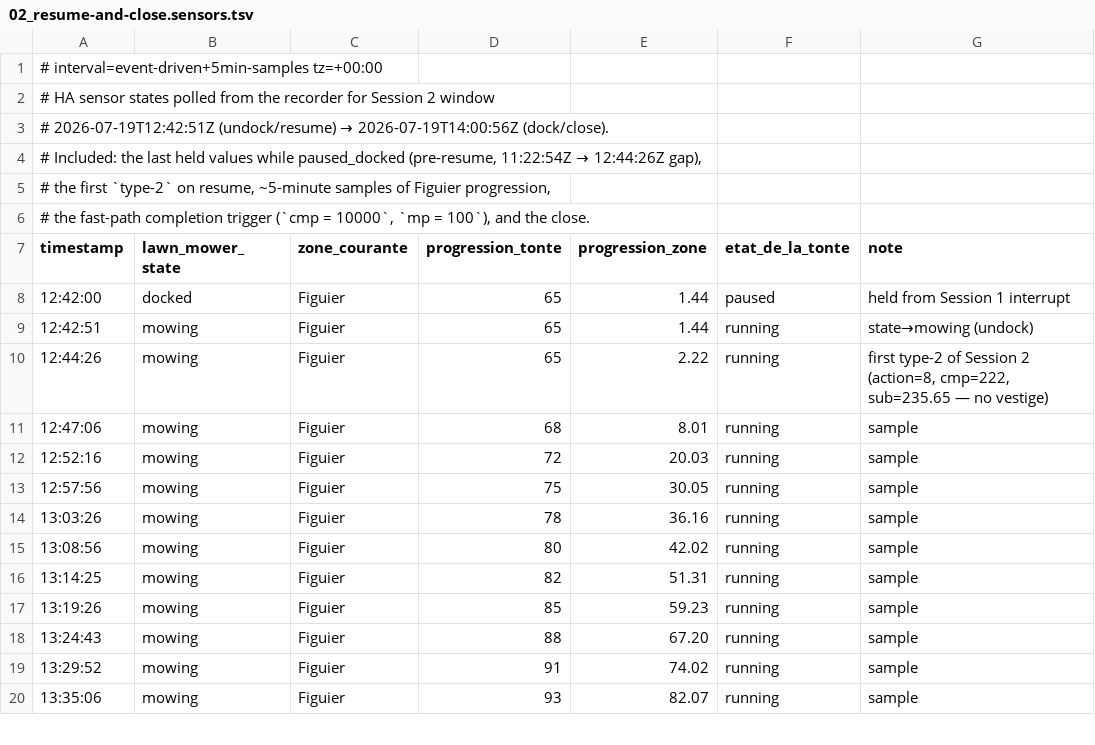
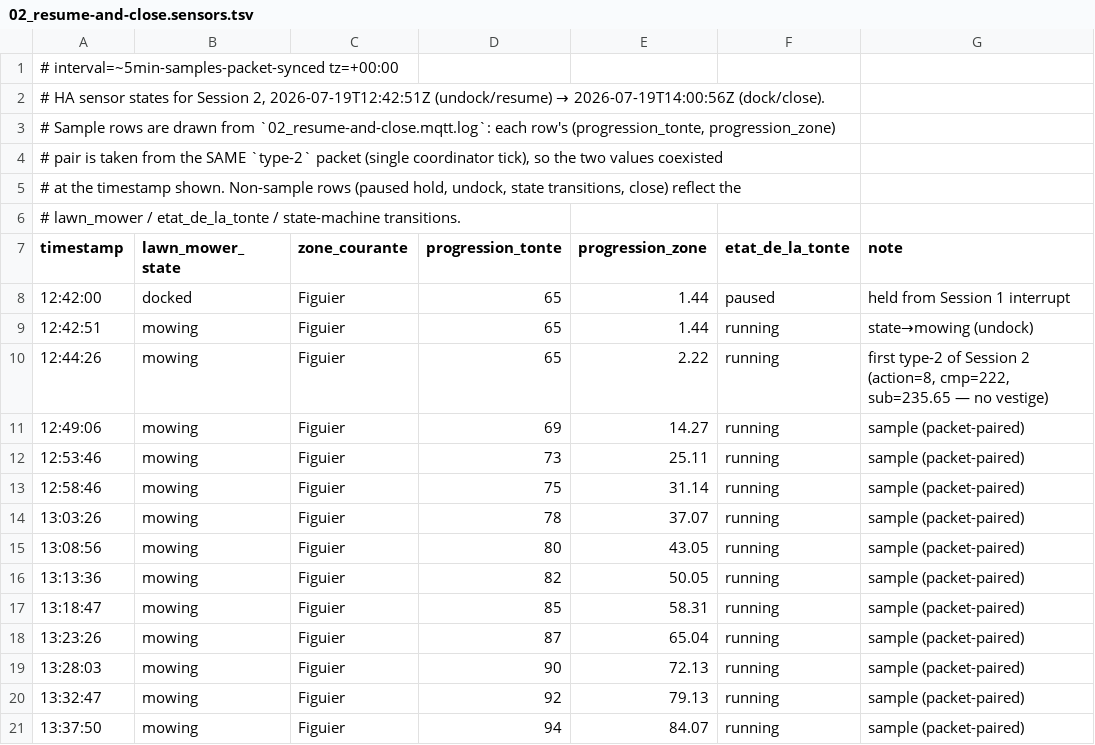
Before and after one commit to raouldekezel/NavimowHA, a TSV file: docs/diag/2026-07-19_bug-17_cmp-max-late-task-end/02_resume-and-close.sensors.tsv, drawn as a sheet; only a part is shown; the diff covers the shown part only.

Commit message:
docs(diag): BUG-17 apply reviewer corrections (points 1-7)
Fable's review on merged PR #106 flagged verifiable-precision issues.
All five factual points confirmed empirically; corrections applied
against the original raw payloads:

1. Vestige `time` field is 163 ms BEFORE the state → mowing transition
   (09:31:52.965Z vs 09:31:53.128Z), not 85 ms. 85 ms is the *delivery*
   delay AFTER the transition (09:31:53.128Z → 09:31:53.213Z). Both
   deltas kept, distinguished. Corrected 3 occurrences in findings.md
   (TL;DR blast-radius, timeline 14:01+, second-order finding).

2. Figuier `size_estimate_updated_ms` typo: `1784454068383` (which
   converts to 09:41:08.383Z, off by exactly 100 min) → `1784460068383`
   (11:21:08.383Z, matching the real Prunier → Figuier boundary
   transition). Corrected in timeline 14:00:56 row.

3. `01_manual-start-mowing.mqtt.log` was missing the 33rd packet.
   Extracted from Docker logs and appended (10:04:57 UTC:
   action=-1, cmp=3203, mp=21, sub=77.18, wk=77.13). PII redacted.
   Log now covers through 10:04:57 UTC as the PR body claimed.

4. `02_resume-and-close.sensors.tsv` regenerated from raw packet
   log. Each row's (mp, cmp) pair now comes from the same type-2
   packet (single coordinator tick), replacing the ~5-minute
   recorder samples that had paired current-packet mp with
   previous-packet cmp on 6 rows. Header updated to reflect the
   packet-synced sampling.

5. STATE_COMPLETED timing harmonized. The transition fires at
   14:00:56 UTC (dock arrival), not 14:00:04 UTC (state → returning).
   Aligns with BUG-09's fast path (mp ≥ 99 ∧ cmp_max = 10000 ∧
   VS_DOCKED_CHARGING triggers _maybe_complete_run at dock arrival,
   see #56 diag). Tsv rows 14:00:04 and 14:00:56 now correctly
   describe the two distinct events; timeline row 14:00:56 in
   findings.md now names the fast-path condition explicitly.

6. Added issue link on the BUG-17 row in docs/diag/README.md
   (was the only row without one). Now links to #105.

7. "The 09:07 Prunier mini-run" (ambiguous clock-time reading) →
   "The 2026-07-09 Prunier mini-run" in the findings root cause.

Point 8 (PR body missing Session 2 artifacts) is post-merge on #106
and cannot be edited on that PR; noted for future diag PRs.

```diff
--- a/docs/diag/2026-07-19_bug-17_cmp-max-late-task-end/02_resume-and-close.sensors.tsv
+++ b/docs/diag/2026-07-19_bug-17_cmp-max-late-task-end/02_resume-and-close.sensors.tsv
@@ -1,7 +1,7 @@
-# interval=event-driven+5min-samples tz=+00:00
-# HA sensor states polled from the recorder for Session 2 window
-# 2026-07-19T12:42:51Z (undock/resume) → 2026-07-19T14:00:56Z (dock/close).
-# Included: the last held values while paused_docked (pre-resume, 11:22:54Z → 12:44:26Z gap),
-# the first `type-2` on resume, ~5-minute samples of Figuier progression,
-# the fast-path completion trigger (`cmp = 10000`, `mp = 100`), and the close.
+# interval=~5min-samples-packet-synced tz=+00:00
+# HA sensor states for Session 2, 2026-07-19T12:42:51Z (undock/resume) → 2026-07-19T14:00:56Z (dock/close).
+# Sample rows are drawn from `02_resume-and-close.mqtt.log`: each row's (progression_tonte, progression_zone)
+# pair is taken from the SAME `type-2` packet (single coordinator tick), so the two values coexisted
+# at the timestamp shown. Non-sample rows (paused hold, undock, state transitions, close) reflect the
+# lawn_mower / etat_de_la_tonte / state-machine transitions.
 timestamp	lawn_mower_state	zone_courante	progression_tonte	progression_zone	etat_de_la_tonte	note
@@ -10,11 +10,12 @@ timestamp	lawn_mower_state	zone_courante	progression_tonte	progression_zone	etat
 12:44:26	mowing	Figuier	65	2.22	running	first type-2 of Session 2 (action=8, cmp=222, sub=235.65 — no vestige)
-12:47:06	mowing	Figuier	68	8.01	running	sample
-12:52:16	mowing	Figuier	72	20.03	running	sample
-12:57:56	mowing	Figuier	75	30.05	running	sample
-13:03:26	mowing	Figuier	78	36.16	running	sample
-13:08:56	mowing	Figuier	80	42.02	running	sample
-13:14:25	mowing	Figuier	82	51.31	running	sample
-13:19:26	mowing	Figuier	85	59.23	running	sample
-13:24:43	mowing	Figuier	88	67.20	running	sample
-13:29:52	mowing	Figuier	91	74.02	running	sample
-13:35:06	mowing	Figuier	93	82.07	running	sample
+12:49:06	mowing	Figuier	69	14.27	running	sample (packet-paired)
+12:53:46	mowing	Figuier	73	25.11	running	sample (packet-paired)
+12:58:46	mowing	Figuier	75	31.14	running	sample (packet-paired)
+13:03:26	mowing	Figuier	78	37.07	running	sample (packet-paired)
+13:08:56	mowing	Figuier	80	43.05	running	sample (packet-paired)
+13:13:36	mowing	Figuier	82	50.05	running	sample (packet-paired)
+13:18:47	mowing	Figuier	85	58.31	running	sample (packet-paired)
+13:23:26	mowing	Figuier	87	65.04	running	sample (packet-paired)
+13:28:03	mowing	Figuier	90	72.13	running	sample (packet-paired)
+13:32:47	mowing	Figuier	92	79.13	running	sample (packet-paired)
+13:37:50	mowing	Figuier	94	84.07	running	sample (packet-paired)
```
Also changed, not shown: 1 removed row and 17 edited cells elsewhere in this file, 3 other files.
